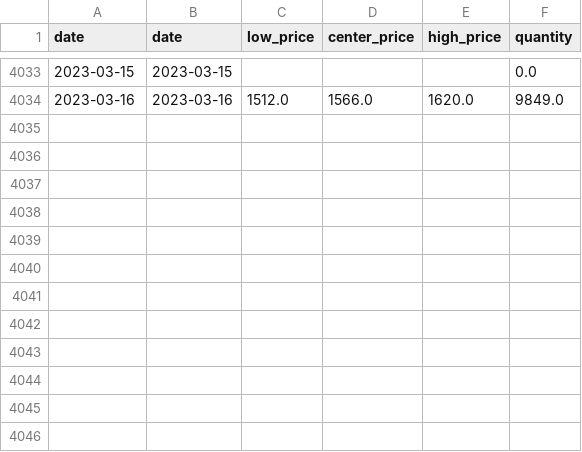
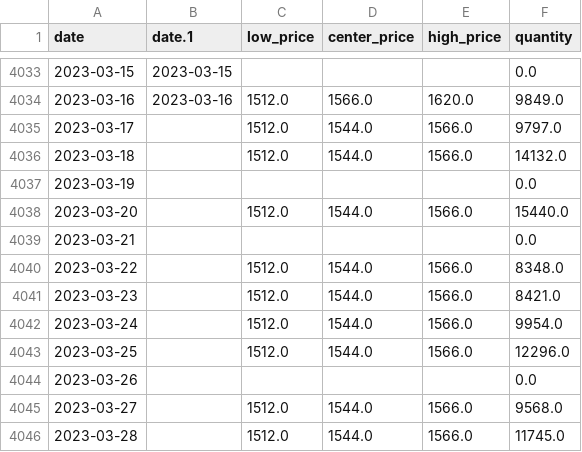
Before and after one commit to NambaKeisuke/hamachi_app, a CSV file: data/hamachi_price.csv, drawn as a sheet; only a part is shown, gaps mark what is left out; the diff names each change by its address in the sheet, - before the commit and + after, or states it on an @@ line.

Commit message:
update hamachi_price.csv

```diff
--- a/data/hamachi_price.csv
+++ b/data/hamachi_price.csv
-B1: date
+B1: date.1
+row 4035: 2023-03-17 |  | 1512.0 | 1544.0 | 1566.0 | 9797.0
+row 4036: 2023-03-18 |  | 1512.0 | 1544.0 | 1566.0 | 14132.0
+row 4037: 2023-03-19 |  |  |  |  | 0.0
+row 4038: 2023-03-20 |  | 1512.0 | 1544.0 | 1566.0 | 15440.0
+row 4039: 2023-03-21 |  |  |  |  | 0.0
+row 4040: 2023-03-22 |  | 1512.0 | 1544.0 | 1566.0 | 8348.0
+row 4041: 2023-03-23 |  | 1512.0 | 1544.0 | 1566.0 | 8421.0
+row 4042: 2023-03-24 |  | 1512.0 | 1544.0 | 1566.0 | 9954.0
+row 4043: 2023-03-25 |  | 1512.0 | 1544.0 | 1566.0 | 12296.0
+row 4044: 2023-03-26 |  |  |  |  | 0.0
+row 4045: 2023-03-27 |  | 1512.0 | 1544.0 | 1566.0 | 9568.0
+row 4046: 2023-03-28 |  | 1512.0 | 1544.0 | 1566.0 | 11745.0
```
Also changed, not shown: 1 other file.
